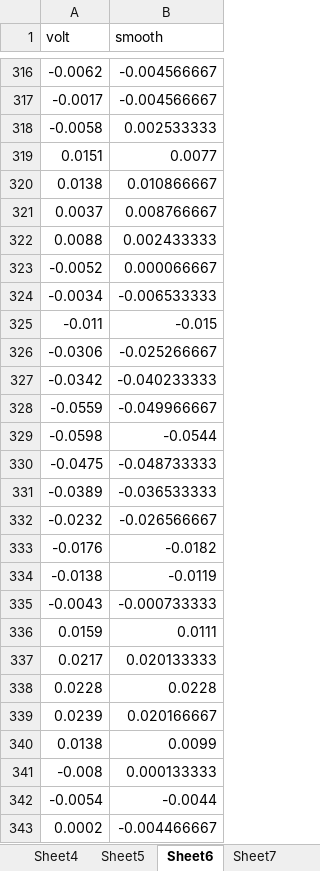
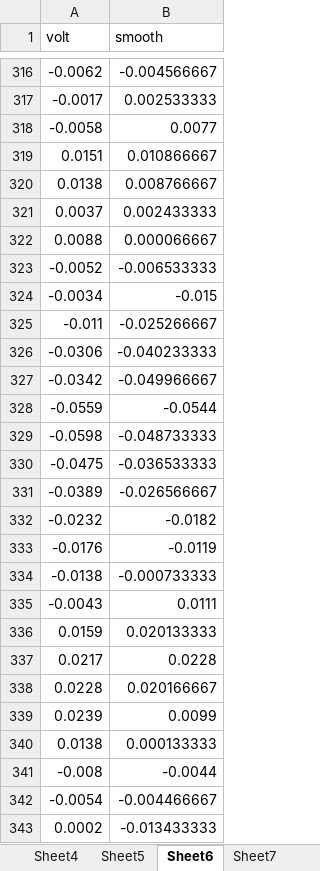
Before and after one commit to kitada4010/sbc, an Excel workbook: python/jupyter/smooth_data.xlsx, sheet Sheet6, drawn as a sheet; only a part is shown, gaps mark what is left out; values as stored, in another font and other column widths than the file's, no borders; the diff covers the shown part only; the diff names each change by its address in the sheet, - before the commit and + after, or states it on an @@ line.

```diff
--- a/python/jupyter/smooth_data.xlsx (sheet Sheet6)
+++ b/python/jupyter/smooth_data.xlsx (sheet Sheet6)
-B317 (smooth): -0.004566667
+B317 (smooth): 0.002533333
-B318 (smooth): 0.002533333
+B318 (smooth): 0.0077
-B319 (smooth): 0.0077
+B319 (smooth): 0.010866667
-B320 (smooth): 0.010866667
+B320 (smooth): 0.008766667
-B321 (smooth): 0.008766667
+B321 (smooth): 0.002433333
-B322 (smooth): 0.002433333
+B322 (smooth): 0.000066667
-B323 (smooth): 0.000066667
+B323 (smooth): -0.006533333
-B324 (smooth): -0.006533333
+B324 (smooth): -0.015
-B325 (smooth): -0.015
+B325 (smooth): -0.025266667
-B326 (smooth): -0.025266667
+B326 (smooth): -0.040233333
-B327 (smooth): -0.040233333
+B327 (smooth): -0.049966667
-B328 (smooth): -0.049966667
+B328 (smooth): -0.0544
-B329 (smooth): -0.0544
+B329 (smooth): -0.048733333
-B330 (smooth): -0.048733333
+B330 (smooth): -0.036533333
-B331 (smooth): -0.036533333
+B331 (smooth): -0.026566667
-B332 (smooth): -0.026566667
+B332 (smooth): -0.0182
-B333 (smooth): -0.0182
+B333 (smooth): -0.0119
-B334 (smooth): -0.0119
+B334 (smooth): -0.000733333
-B335 (smooth): -0.000733333
+B335 (smooth): 0.0111
-B336 (smooth): 0.0111
+B336 (smooth): 0.020133333
-B337 (smooth): 0.020133333
+B337 (smooth): 0.0228
-B338 (smooth): 0.0228
+B338 (smooth): 0.020166667
-B339 (smooth): 0.020166667
+B339 (smooth): 0.0099
-B340 (smooth): 0.0099
+B340 (smooth): 0.000133333
-B341 (smooth): 0.000133333
+B341 (smooth): -0.0044
-B342 (smooth): -0.0044
+B342 (smooth): -0.004466667
-B343 (smooth): -0.004466667
+B343 (smooth): -0.013433333
```
Also changed, not shown: other rows of this sheet, sheet Sheet3, sheet Sheet10, sheet Sheet25, sheet Sheet19, sheet Sheet16, sheet Sheet27, 25 more sheets, 36 other files.
